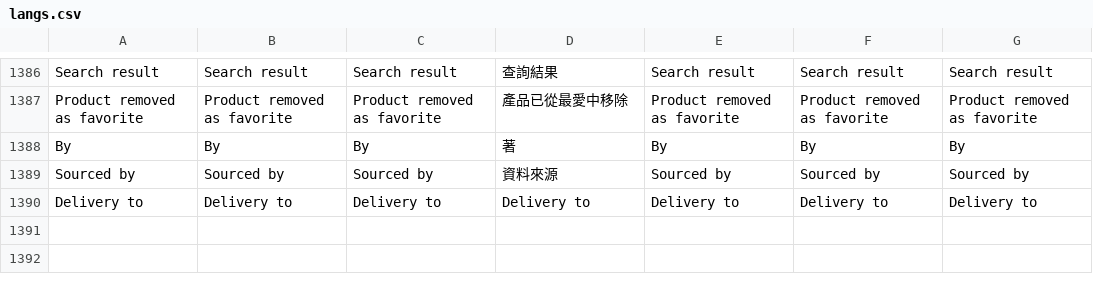
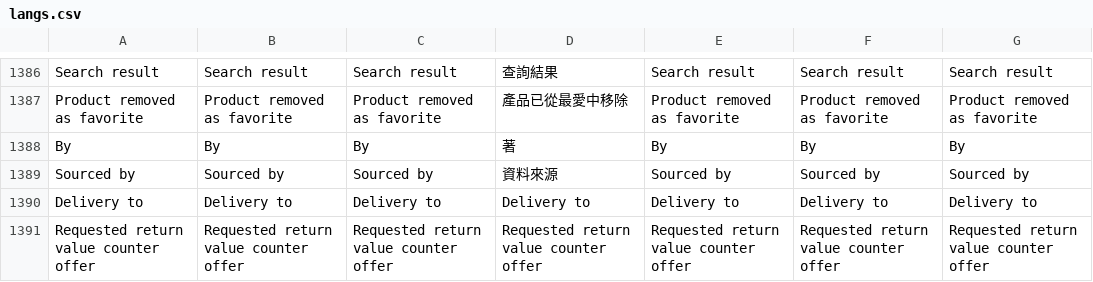
Before and after one commit to ramprasadbhagat/EZRX-, a CSV file: assets/langs/langs.csv, drawn as a sheet; only a part is shown, gaps mark what is left out; the diff names each change by its address in the sheet, - before the commit and + after, or states it on an @@ line.

Commit message:
Merged PR 81658: Fix/EZRX-12364: Fix counter offer part logic missing in mobile in thank you page
### Jira ticket url
- https://zuelligpharma.atlassian.net/browse/EZRX-12364

### TDD PR url
- https://dev.azure.com/zuelligpharmadevops/eZRx%20Mobile/_git/eZRx%20Mobile/pullrequest/81647

### Root cause
- Counter offer part logic missing in step 3 and submitted page of new Return request feature.

### Solution
- Add missing part of Counter offer logic in step 3 and submitted page of new Return request feature.

### Test account
- environment: uat
- username: rootadmin
- salesOrg: 0030082707
- customer: 0070149863
- material/setup: Returns -> New request -> update counter offer field info in step 2  -> check displaying in step 3 and successful page.

### Output screenshot
![image.png](https://dev.azure.com/zuelligpharmadevops/3368559d-402f-4ca8-a029-737bca870679/_apis/git/repositories/d10de74c-8ac2-4e8e-af4b-a023b6c9dee2/pullRequests/81658/attachments/image.png =x768)  ![image (2).png](https://dev.azure.com/zuelligpharmadevops/3368559d-402f-4ca8-a029-737bca870679/_apis/git/repositories/d10de74c-8ac2-4e8e-af4b-a023b6c9dee2/pullRequests/81658/attachments/image%20%282%29.png =x768)
Simulator Screenshot - iPhone 15 Pro - 2023-10-11 at 17.48.20.png

```diff
--- a/assets/langs/langs.csv
+++ b/assets/langs/langs.csv
+row 1391: Requested return value counter offer | Requested return value counter offer | Requested return value counter offer | Requested return value counter offer | Requested return value counter offer | Requested return value counter offer | Requested return value counter offer
```
Also changed, not shown: 26 other files.
